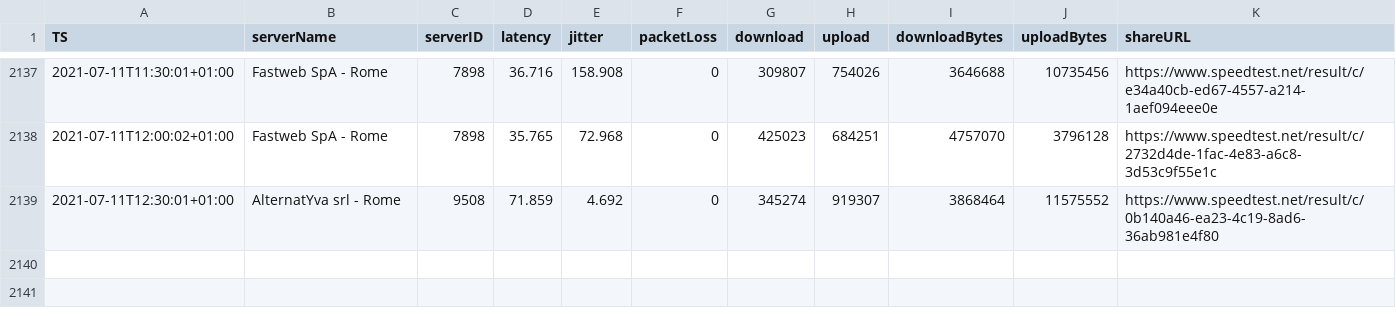
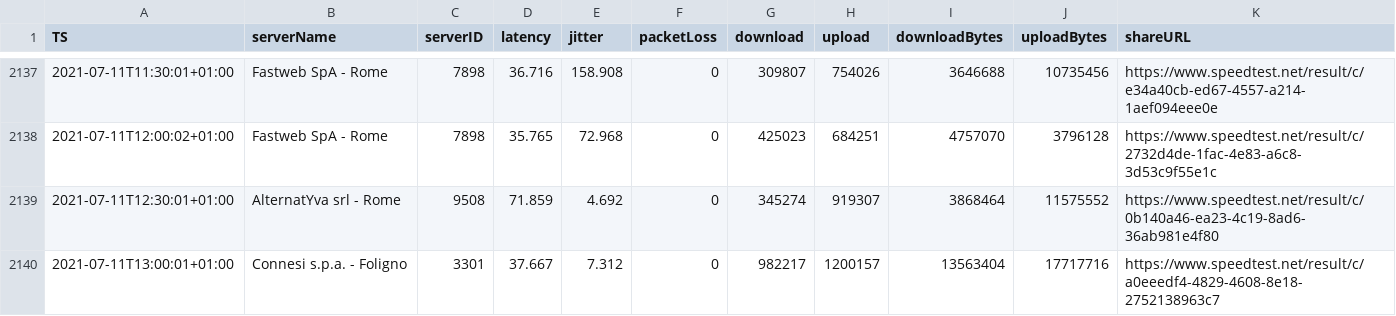
Before and after one commit to mauriziopapini/datalog, a CSV file: speedData.csv, drawn as a sheet; only a part is shown, gaps mark what is left out; the diff names each change by its address in the sheet, - before the commit and + after, or states it on an @@ line.

Commit message:
upd

```diff
--- a/speedData.csv
+++ b/speedData.csv
+row 2140: 2021-07-11T13:00:01+01:00 | Connesi s.p.a. - Foligno | 3301 | 37.667 | 7.312 | 0 | 982217 | 1200157 | 13563404 | 17717716 | https://www.speedtest.net/result/c/a0eeedf4-4829-4608-8e18-2752138963c7
```
